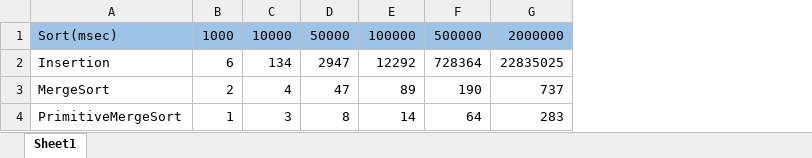
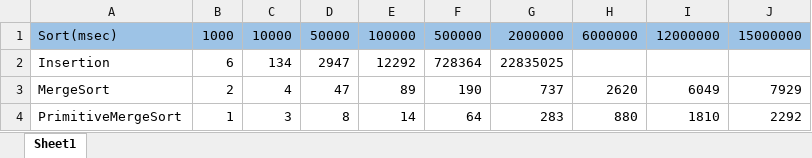
Before and after one commit to vinayak0792/cs6301.g44, an Excel workbook: SP1/SP1.xlsx, sheet Sheet1, drawn as a sheet; values as stored, in another font and other column widths than the file's, no borders; charts and pictures not drawn; the diff names each change by its address in the sheet, - before the commit and + after, or states it on an @@ line.

Commit message:
Add files via upload

```diff
--- a/SP1/SP1.xlsx (sheet Sheet1)
+++ b/SP1/SP1.xlsx (sheet Sheet1)
+column H, rows 1-4: 6000000 |  | 2620 | 880
+column I, rows 1-4: 12000000 |  | 6049 | 1810
+column J, rows 1-4: 15000000 |  | 7929 | 2292
```
Also changed, not shown: charts or pictures.
